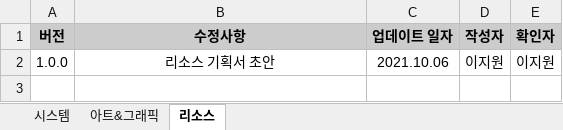
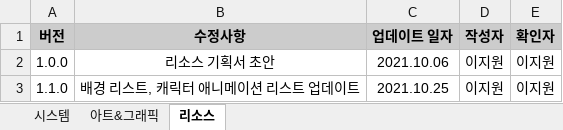
Before and after one commit to hhj3258/RuleMate_Project, an Excel workbook: docs/proposal/기획서 업데이트 이력.xlsx, sheet 리소스, drawn as a sheet; values as stored, in another font and other column widths than the file's, no borders; the diff names each change by its address in the sheet, - before the commit and + after, or states it on an @@ line.

Commit message:
docs : 기획서 업데이트

```diff
--- a/docs/proposal/기획서 업데이트 이력.xlsx (sheet 리소스)
+++ b/docs/proposal/기획서 업데이트 이력.xlsx (sheet 리소스)
+row 3: 1.1.0 | 배경 리스트, 캐릭터 애니메이션 리스트 업데이트 | 2021.10.25 | 이지원 | 이지원
```
Also changed, not shown: 2 other files.
